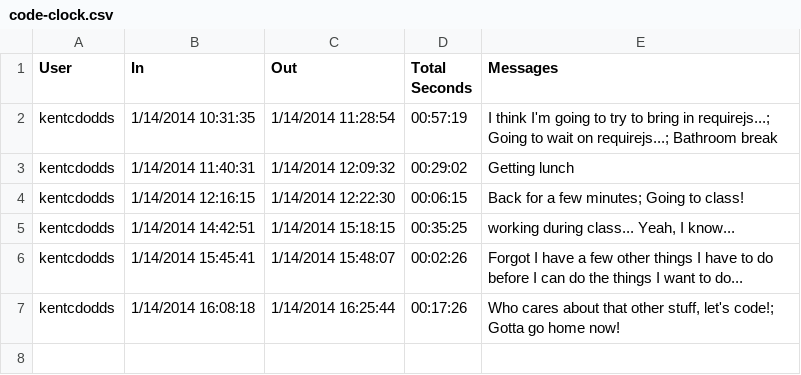
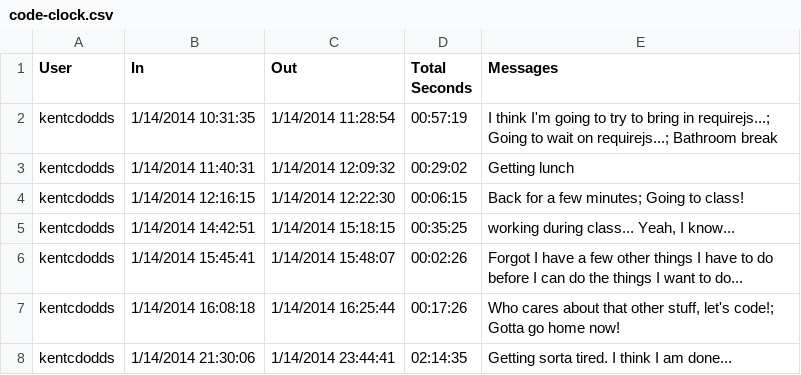
Before and after one commit to kentcdodds/bucketstreams, a CSV file: code-clock.csv, drawn as a sheet; the diff names each change by its address in the sheet, - before the commit and + after, or states it on an @@ line.

```diff
--- a/code-clock.csv
+++ b/code-clock.csv
+row 8: kentcdodds | 1/14/2014 21:30:06 | 1/14/2014 23:44:41 | 02:14:35 | Getting sorta tired. I think I am done...
```
Also changed, not shown: 19 other files.
